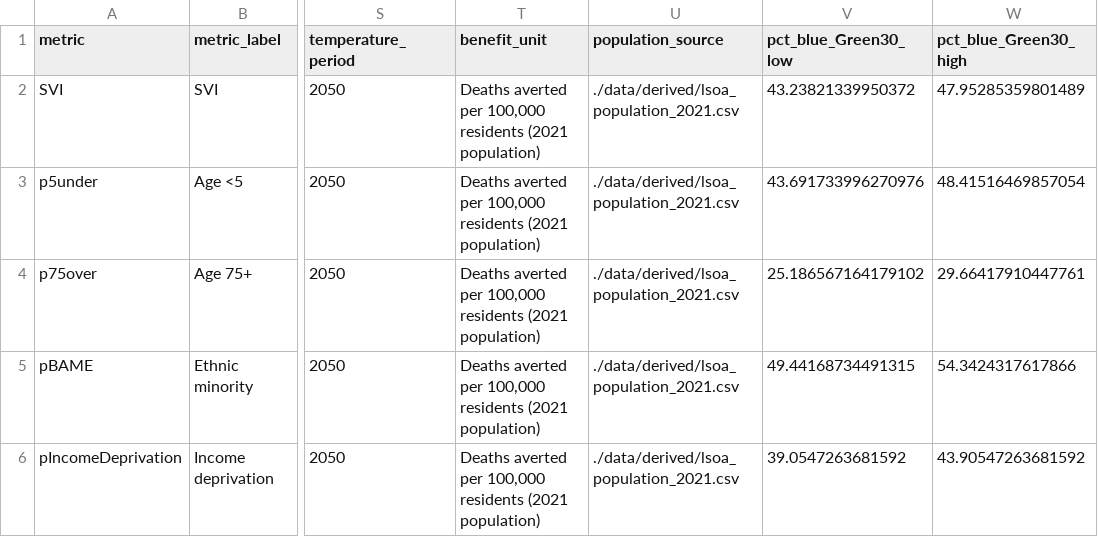
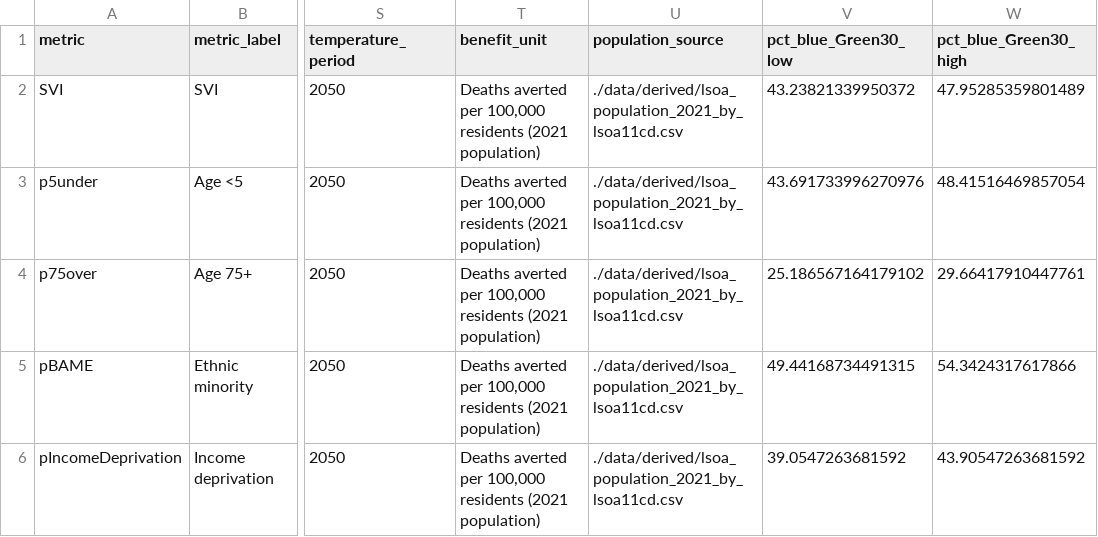
Before and after one commit to natcap/urban-cooling-health, a CSV file: figures/equity_map_biscale/fig7_quantitative_headline_results.csv, drawn as a sheet; only a part is shown, gaps mark what is left out; the diff names each change by its address in the sheet, - before the commit and + after, or states it on an @@ line.

Commit message:
publish official-code Figure 7 inputs

```diff
--- a/figures/equity_map_biscale/fig7_quantitative_headline_results.csv
+++ b/figures/equity_map_biscale/fig7_quantitative_headline_results.csv
-U2:U6 (population_source): ./data/derived/lsoa_population_2021.csv
+U2:U6 (population_source): ./data/derived/lsoa_population_2021_by_lsoa11cd.csv
```
Also changed, not shown: figures/equity_map_biscale/fig7_run_metadata.csv, 9 other files.
